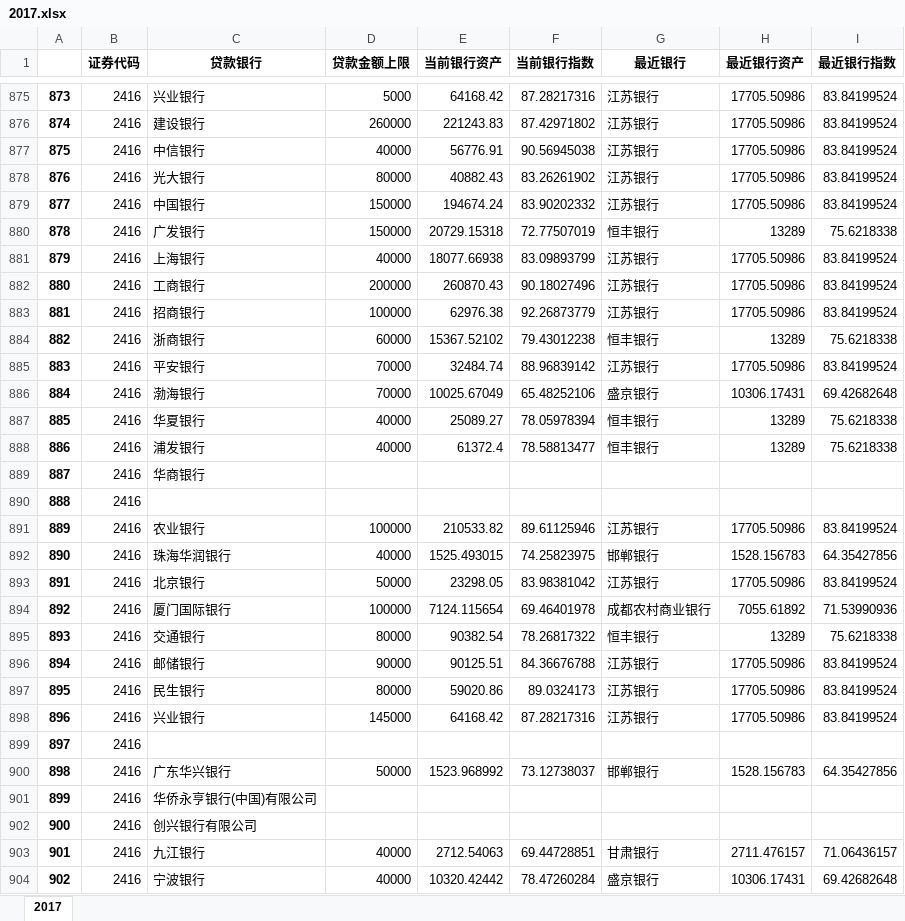
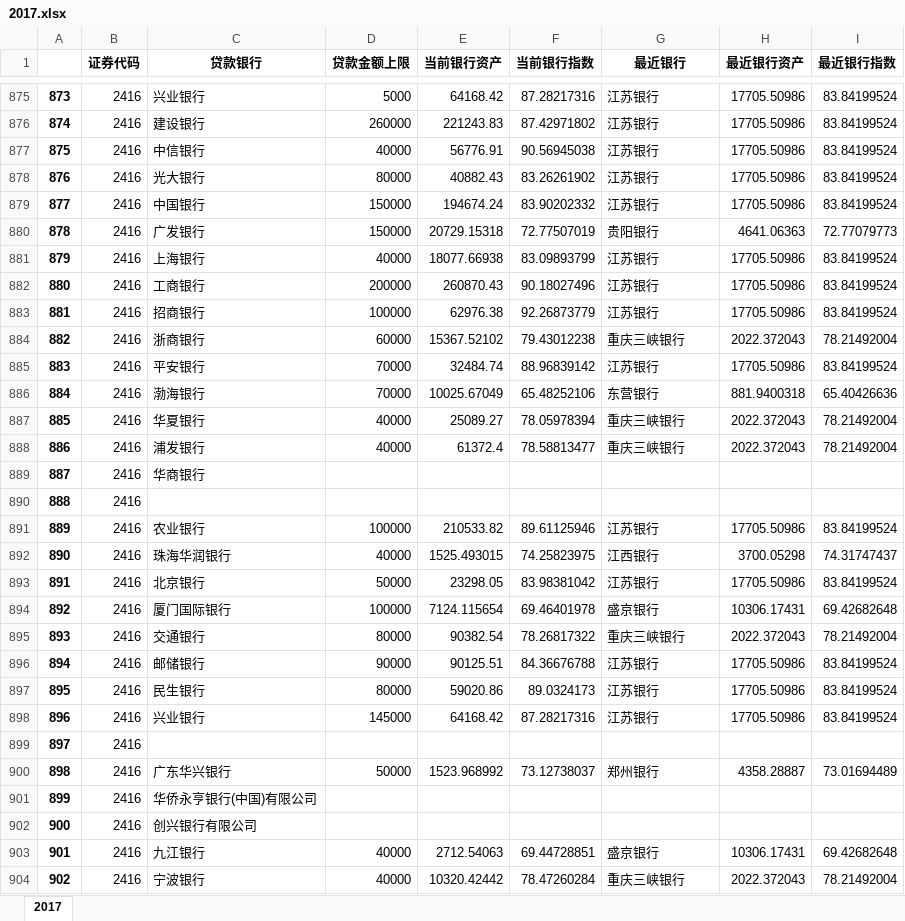
Before and after one commit to chenhaoaixuexi/excel_helper, an Excel workbook: output/2017.xlsx, sheet 2017, drawn as a sheet; only a part is shown, gaps mark what is left out; values as stored, in another font and other column widths than the file's, no borders; the diff covers the shown part only; the diff names each change by its address in the sheet, - before the commit and + after, or states it on an @@ line.

```diff
--- a/output/2017.xlsx (sheet 2017)
+++ b/output/2017.xlsx (sheet 2017)
-G880 (最近银行): 恒丰银行
+G880 (最近银行): 贵阳银行
-H880 (最近银行资产): 13289
+H880 (最近银行资产): 4641.06363
-I880 (最近银行指数): 75.6218338
+I880 (最近银行指数): 72.77079773
-G884 (最近银行): 恒丰银行
+G884 (最近银行): 重庆三峡银行
-H884 (最近银行资产): 13289
+H884 (最近银行资产): 2022.372043
-I884 (最近银行指数): 75.6218338
+I884 (最近银行指数): 78.21492004
-G886 (最近银行): 盛京银行
+G886 (最近银行): 东营银行
-H886 (最近银行资产): 10306.17431
+H886 (最近银行资产): 881.9400318
-I886 (最近银行指数): 69.42682648
+I886 (最近银行指数): 65.40426636
-G887:G888 (最近银行): 恒丰银行
+G887:G888 (最近银行): 重庆三峡银行
-H887:H888 (最近银行资产): 13289
+H887:H888 (最近银行资产): 2022.372043
-I887:I888 (最近银行指数): 75.6218338
+I887:I888 (最近银行指数): 78.21492004
-G892 (最近银行): 邯郸银行
+G892 (最近银行): 江西银行
-H892 (最近银行资产): 1528.156783
+H892 (最近银行资产): 3700.05298
-I892 (最近银行指数): 64.35427856
+I892 (最近银行指数): 74.31747437
-G894 (最近银行): 成都农村商业银行
+G894 (最近银行): 盛京银行
-H894 (最近银行资产): 7055.61892
+H894 (最近银行资产): 10306.17431
-I894 (最近银行指数): 71.53990936
+I894 (最近银行指数): 69.42682648
-G895 (最近银行): 恒丰银行
+G895 (最近银行): 重庆三峡银行
-H895 (最近银行资产): 13289
+H895 (最近银行资产): 2022.372043
-I895 (最近银行指数): 75.6218338
+I895 (最近银行指数): 78.21492004
-G900 (最近银行): 邯郸银行
+G900 (最近银行): 郑州银行
-H900 (最近银行资产): 1528.156783
+H900 (最近银行资产): 4358.28887
-I900 (最近银行指数): 64.35427856
+I900 (最近银行指数): 73.01694489
-G903 (最近银行): 甘肃银行
+G903 (最近银行): 盛京银行
-H903 (最近银行资产): 2711.476157
+H903 (最近银行资产): 10306.17431
-I903 (最近银行指数): 71.06436157
+I903 (最近银行指数): 69.42682648
-G904 (最近银行): 盛京银行
+G904 (最近银行): 重庆三峡银行
-H904 (最近银行资产): 10306.17431
+H904 (最近银行资产): 2022.372043
-I904 (最近银行指数): 69.42682648
+I904 (最近银行指数): 78.21492004
```
Also changed, not shown: 1950 edited cells elsewhere in this sheet, output/2015.xlsx, output/2016.xlsx, 8 other files.
